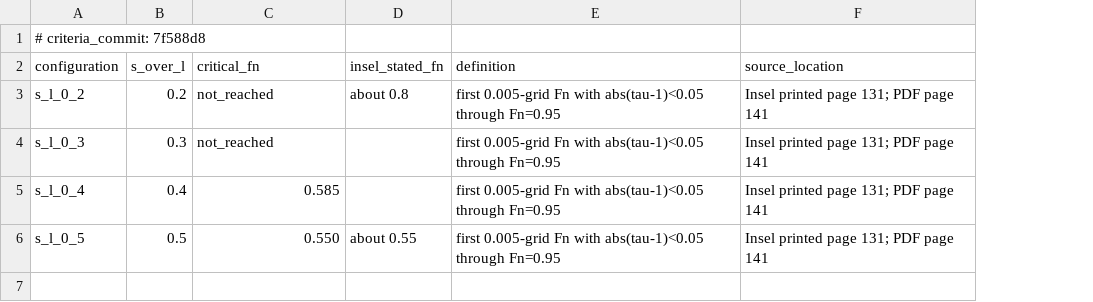
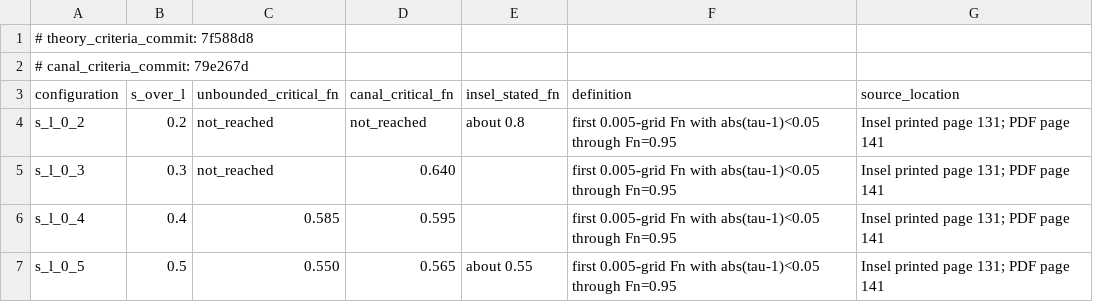
Before and after one commit to risingtideresearch/michell, a CSV file: studies/insel-wigley/data/analysis/critical_froude.csv, drawn as a sheet; addresses are those after the commit; the diff names each change by its address in the sheet, - before the commit and + after, or states it on an @@ line.

Commit message:
Compare finite-canal attribution

```diff
--- a/studies/insel-wigley/data/analysis/critical_froude.csv
+++ b/studies/insel-wigley/data/analysis/critical_froude.csv
+column D (canal_critical_fn), rows 4-7: not_reached | 0.640 | 0.595 | 0.565
-A1 (configuration): # criteria_commit: 7f588d8
+A1 (configuration): # theory_criteria_commit: 7f588d8
+row 2: # canal_criteria_commit: 79e267d
-C3: critical_fn
+C3: unbounded_critical_fn
```
Also changed, not shown: 14 other files.
